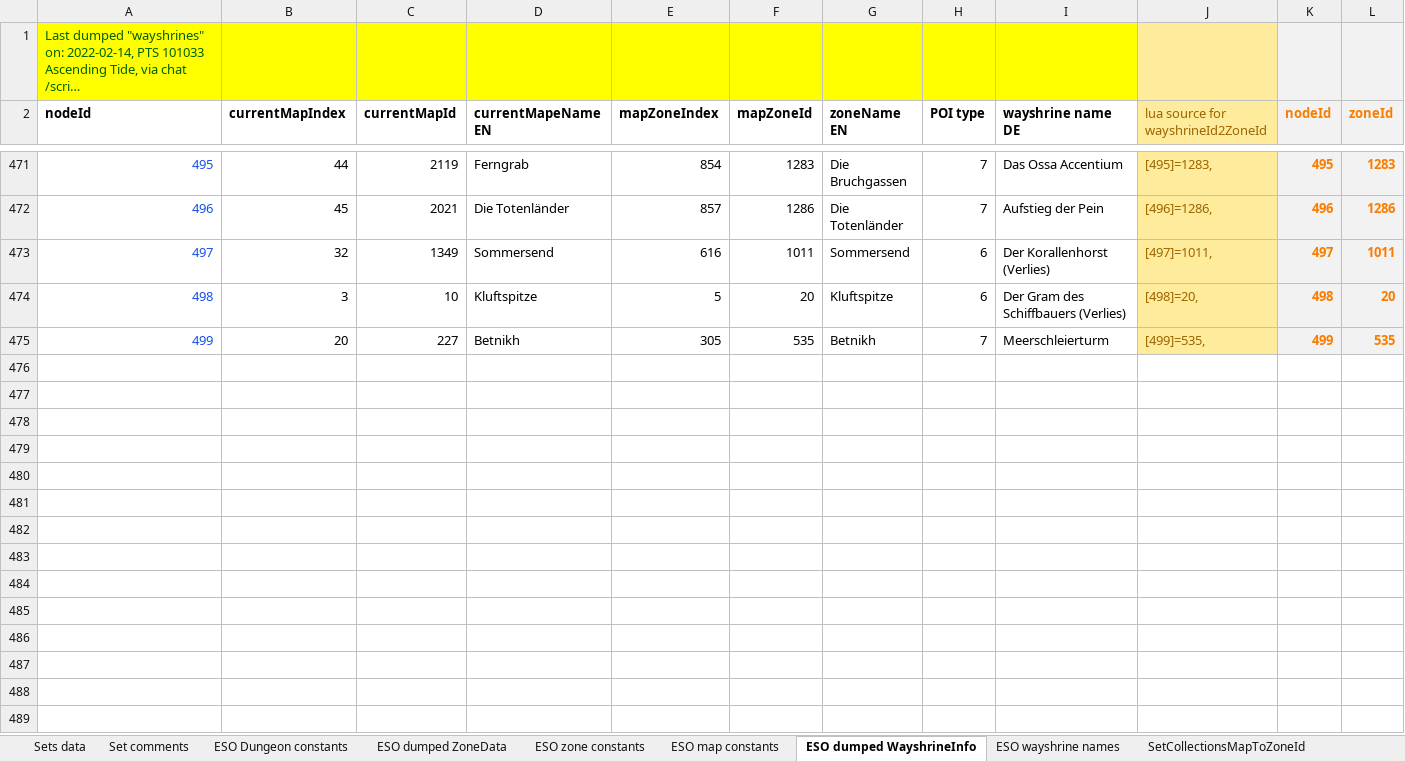
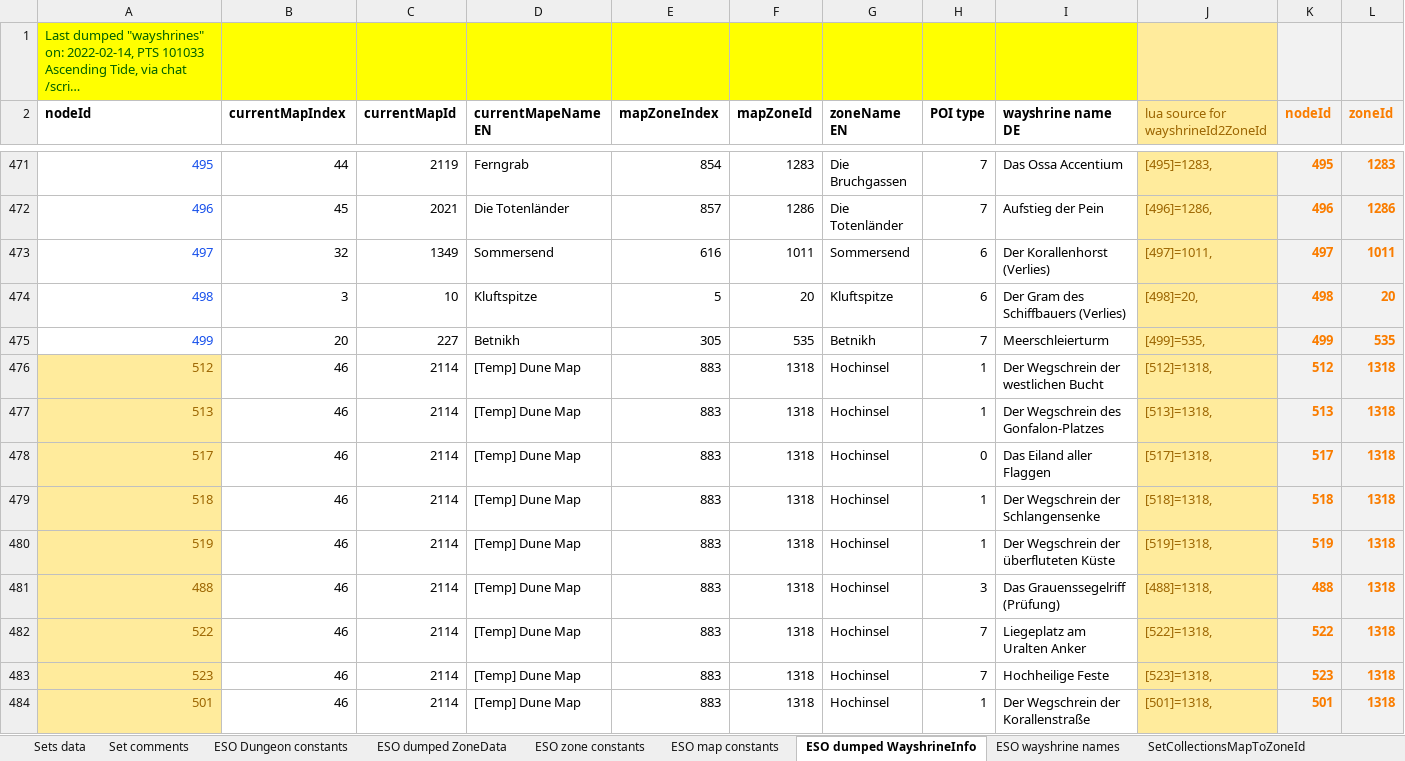
Before and after one commit to Baertram/LibSets, an Excel workbook: LibSets/LibSets_SetData.xlsx, sheet ESO dumped WayshrineInfo, drawn as a sheet; only a part is shown, gaps mark what is left out; long unchanged cells end in …; values as stored, in another font and other column widths than the file's, no borders; rows hold the shown columns only; the diff covers the shown part only; the diff names each change by its address in the sheet, - before the commit and + after, or states it on an @@ line.

```diff
--- a/LibSets/LibSets_SetData.xlsx (sheet ESO dumped WayshrineInfo)
+++ b/LibSets/LibSets_SetData.xlsx (sheet ESO dumped WayshrineInfo)
+row 476: 512 | 46 | 2114 | [Temp] Dune Map | 883 | 1318 | Hochinsel | 1 | Der Wegschrein der westlichen Bucht | [512]=1318, | 512 | 1318
+row 477: 513 | 46 | 2114 | [Temp] Dune Map | 883 | 1318 | Hochinsel | 1 | Der Wegschrein des Gonfalon-Platzes | [513]=1318, | 513 | 1318
+row 478: 517 | 46 | 2114 | [Temp] Dune Map | 883 | 1318 | Hochinsel | 0 | Das Eiland aller Flaggen | [517]=1318, | 517 | 1318
+row 479: 518 | 46 | 2114 | [Temp] Dune Map | 883 | 1318 | Hochinsel | 1 | Der Wegschrein der Schlangensenke | [518]=1318, | 518 | 1318
+row 480: 519 | 46 | 2114 | [Temp] Dune Map | 883 | 1318 | Hochinsel | 1 | Der Wegschrein der überfluteten Küste | [519]=1318, | 519 | 1318
+row 481: 488 | 46 | 2114 | [Temp] Dune Map | 883 | 1318 | Hochinsel | 3 | Das Grauenssegelriff (Prüfung) | [488]=1318, | 488 | 1318
+row 482: 522 | 46 | 2114 | [Temp] Dune Map | 883 | 1318 | Hochinsel | 7 | Liegeplatz am Uralten Anker | [522]=1318, | 522 | 1318
+row 483: 523 | 46 | 2114 | [Temp] Dune Map | 883 | 1318 | Hochinsel | 7 | Hochheilige Feste | [523]=1318, | 523 | 1318
+row 484: 501 | 46 | 2114 | [Temp] Dune Map | 883 | 1318 | Hochinsel | 1 | Der Wegschrein der Korallenstraße | [501]=1318, | 501 | 1318
```
Also changed, not shown: 10 added rows elsewhere in this sheet, sheet ESO dumped ZoneData, sheet Sets data, sheet DumpedDataWorkarea, sheet ESO wayshrine names, sheet ESO Dungeon constants, sheet ESO zone constants, 3 more sheets, other sheet tabs, formulas that keep their value, hidden cells, 5 other files.
